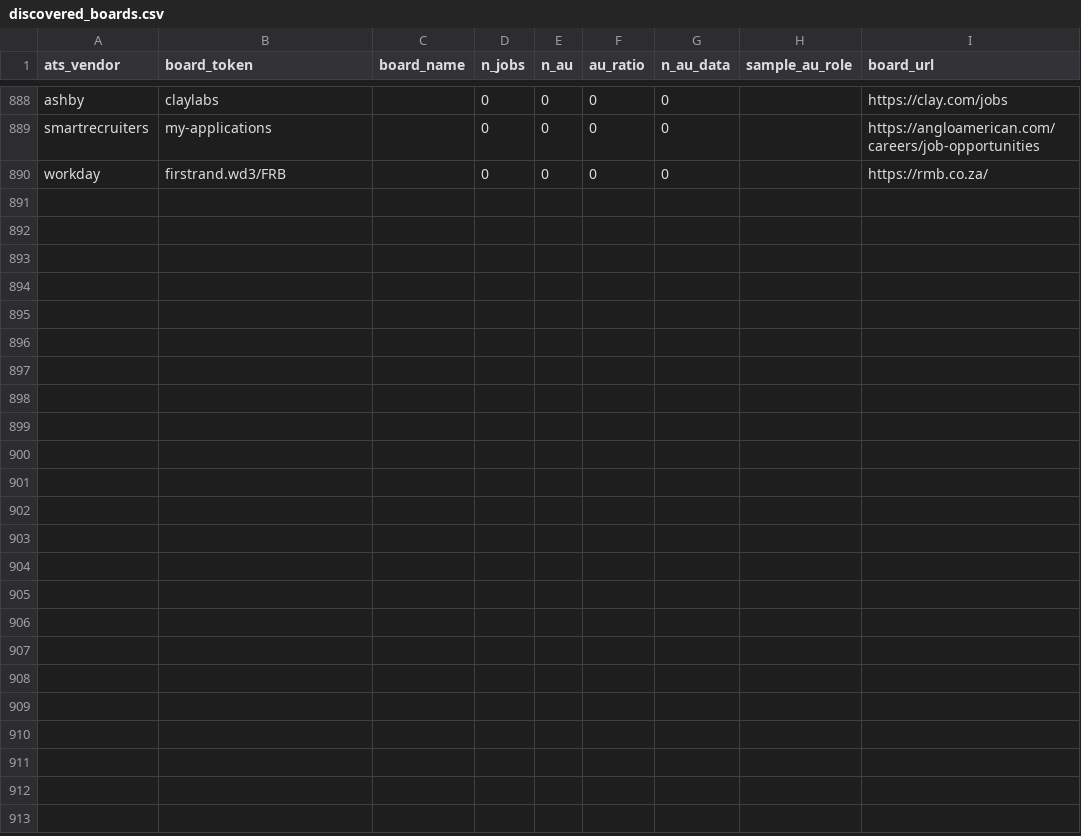
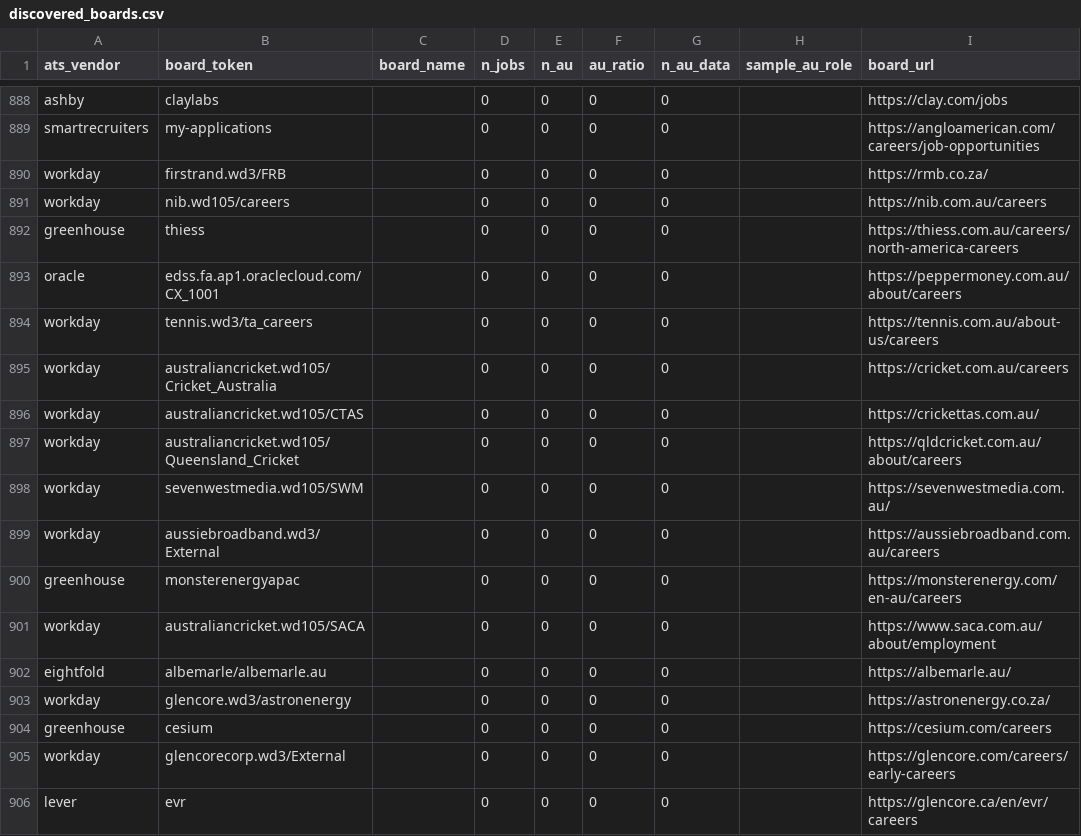
Before and after one commit to sidharthjoly/Muster, a CSV file: data/discovered_boards.csv, drawn as a sheet; only a part is shown, gaps mark what is left out; the diff names each change by its address in the sheet, - before the commit and + after, or states it on an @@ line.

```diff
--- a/data/discovered_boards.csv
+++ b/data/discovered_boards.csv
+row 891: workday | nib.wd105/careers |  | 0 | 0 | 0 | 0 |  | https://nib.com.au/careers
+row 892: greenhouse | thiess |  | 0 | 0 | 0 | 0 |  | https://thiess.com.au/careers/north-america-careers
+row 893: oracle | edss.fa.ap1.oraclecloud.com/CX_1001 |  | 0 | 0 | 0 | 0 |  | https://peppermoney.com.au/about/careers
+row 894: workday | tennis.wd3/ta_careers |  | 0 | 0 | 0 | 0 |  | https://tennis.com.au/about-us/careers
+row 895: workday | australiancricket.wd105/Cricket_Australia |  | 0 | 0 | 0 | 0 |  | https://cricket.com.au/careers
+row 896: workday | australiancricket.wd105/CTAS |  | 0 | 0 | 0 | 0 |  | https://crickettas.com.au/
+row 897: workday | australiancricket.wd105/Queensland_Cricket |  | 0 | 0 | 0 | 0 |  | https://qldcricket.com.au/about/careers
+row 898: workday | sevenwestmedia.wd105/SWM |  | 0 | 0 | 0 | 0 |  | https://sevenwestmedia.com.au/
+row 899: workday | aussiebroadband.wd3/External |  | 0 | 0 | 0 | 0 |  | https://aussiebroadband.com.au/careers
+row 900: greenhouse | monsterenergyapac |  | 0 | 0 | 0 | 0 |  | https://monsterenergy.com/en-au/careers
+row 901: workday | australiancricket.wd105/SACA |  | 0 | 0 | 0 | 0 |  | https://www.saca.com.au/about/employment
+row 902: eightfold | albemarle/albemarle.au |  | 0 | 0 | 0 | 0 |  | https://albemarle.au/
+row 903: workday | glencore.wd3/astronenergy |  | 0 | 0 | 0 | 0 |  | https://astronenergy.co.za/
+row 904: greenhouse | cesium |  | 0 | 0 | 0 | 0 |  | https://cesium.com/careers
+row 905: workday | glencorecorp.wd3/External |  | 0 | 0 | 0 | 0 |  | https://glencore.com/careers/early-careers
+row 906: lever | evr |  | 0 | 0 | 0 | 0 |  | https://glencore.ca/en/evr/careers
```
